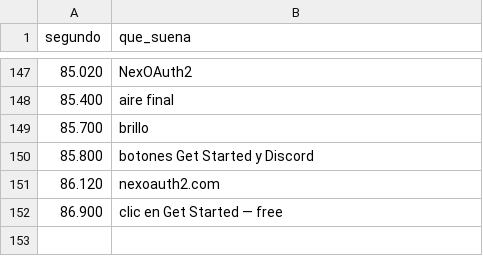
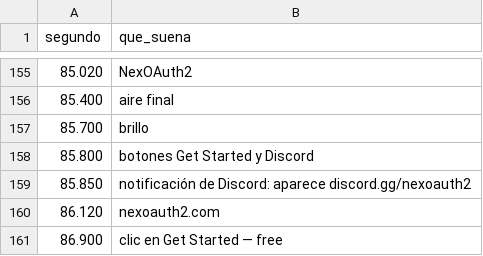
Before and after one commit to Mrtyking/edit, a CSV file: nexoauth2/cues.csv, drawn as a sheet; only a part is shown, gaps mark what is left out; the diff covers the shown part only; the diff names each change by its address in the sheet, - before the commit and + after, or states it on an @@ line.

```diff
--- a/nexoauth2/cues.csv
+++ b/nexoauth2/cues.csv
+row 159: 85.850 | notificación de Discord: aparece discord.gg/nexoauth2
```
Also changed, not shown: 8 added rows elsewhere in this file, 5 other files.
